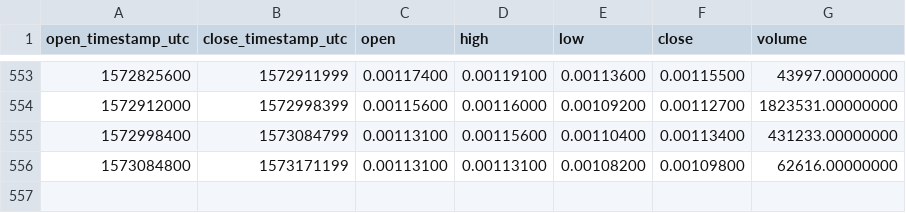
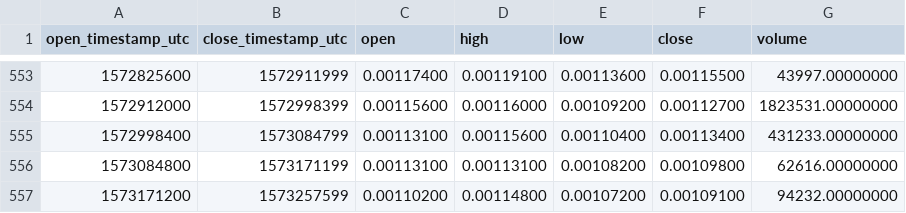
Before and after one commit to cryptobigbro/binance-LOOMBNB, a CSV file: binance-LOOMBNB-1d.csv, drawn as a sheet; only a part is shown, gaps mark what is left out; the diff names each change by its address in the sheet, - before the commit and + after, or states it on an @@ line.

Commit message:
Update OHLCV data.

```diff
--- a/binance-LOOMBNB-1d.csv
+++ b/binance-LOOMBNB-1d.csv
+row 557: 1573171200 | 1573257599 | 0.00110200 | 0.00114800 | 0.00107200 | 0.00109100 | 94232.00000000
```
Also changed, not shown: 1 other file.
